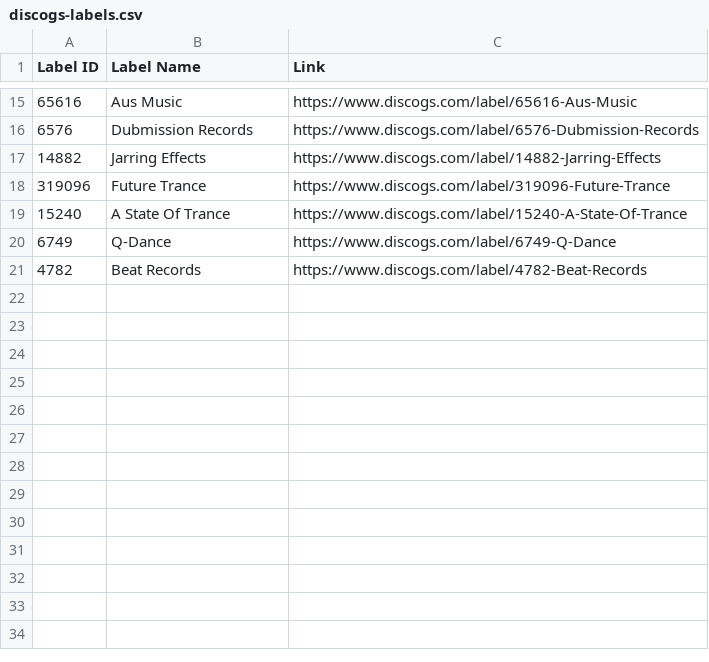
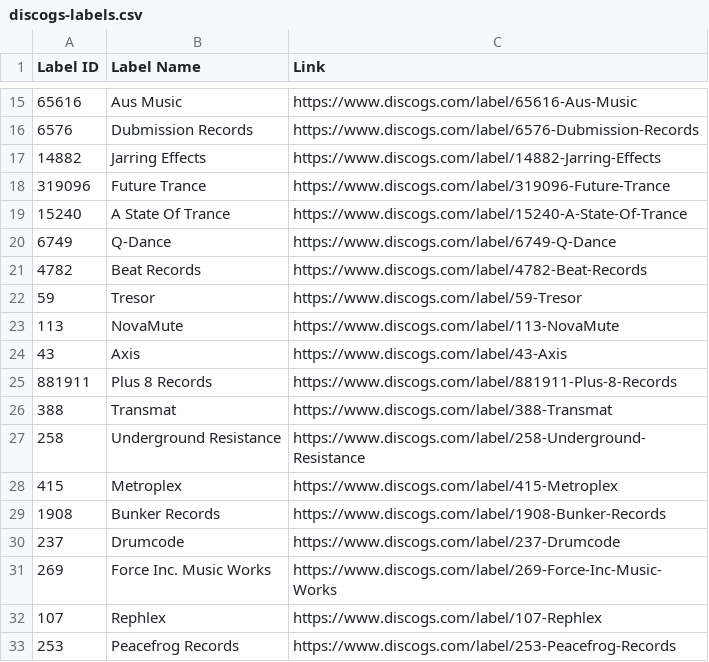
Before and after one commit to mirrorfm/data, a CSV file: discogs-labels.csv, drawn as a sheet; only a part is shown, gaps mark what is left out.

Commit message:
[label] Add main techno labels
Tresor
NovaMute
Axis
Plus 8 Records
Transmat
Underground Resistance
Metroplex
Bunker Records
Drumcode
Force Inc. Music Works
Rephlex
Peacefrog Records

```diff
--- a/discogs-labels.csv
+++ b/discogs-labels.csv
@@ -21 +21,13 @@ Label ID, Label Name, Link
 4782, Beat Records, https://www.discogs.com/label/4782-Beat-Records
+59, Tresor, https://www.discogs.com/label/59-Tresor
+113, NovaMute, https://www.discogs.com/label/113-NovaMute
+43, Axis, https://www.discogs.com/label/43-Axis
+881911, Plus 8 Records, https://www.discogs.com/label/881911-Plus-8-Records
+388, Transmat, https://www.discogs.com/label/388-Transmat
+258, Underground Resistance, https://www.discogs.com/label/258-Underground-Resistance
+415, Metroplex, https://www.discogs.com/label/415-Metroplex
+1908, Bunker Records, https://www.discogs.com/label/1908-Bunker-Records
+237, Drumcode, https://www.discogs.com/label/237-Drumcode
+269, Force Inc. Music Works, https://www.discogs.com/label/269-Force-Inc-Music-Works
+107, Rephlex, https://www.discogs.com/label/107-Rephlex
+253, Peacefrog Records, https://www.discogs.com/label/253-Peacefrog-Records
```
